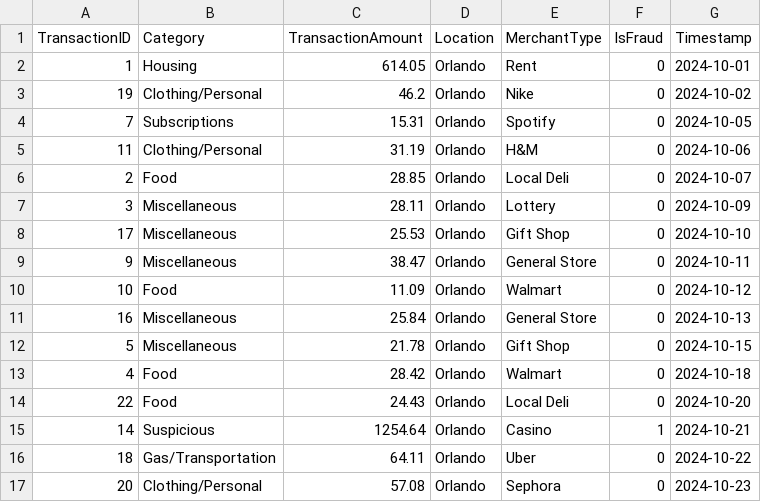
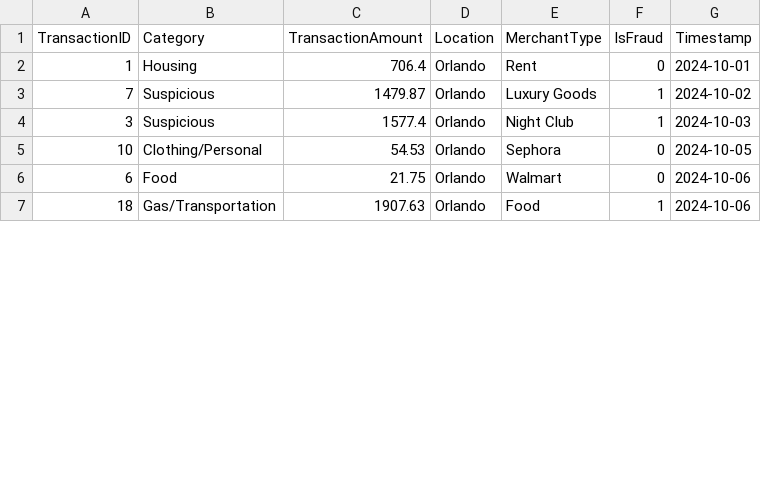
Before and after one commit to HareshP31/Knight_Hacks_2024_Fraud_Detection, a CSV file: transactions.csv, drawn as a sheet; only a part is shown; the diff covers the shown part only.

```diff
--- a/transactions.csv
+++ b/transactions.csv
@@ -1,17 +1,7 @@
 TransactionID,Category,TransactionAmount,Location,MerchantType,IsFraud,Timestamp
-1,Housing,614.05,Orlando,Rent,0,2024-10-01
-19,Clothing/Personal,46.2,Orlando,Nike,0,2024-10-02
-7,Subscriptions,15.31,Orlando,Spotify,0,2024-10-05
-11,Clothing/Personal,31.19,Orlando,H&M,0,2024-10-06
-2,Food,28.85,Orlando,Local Deli,0,2024-10-07
-3,Miscellaneous,28.11,Orlando,Lottery,0,2024-10-09
-17,Miscellaneous,25.53,Orlando,Gift Shop,0,2024-10-10
-9,Miscellaneous,38.47,Orlando,General Store,0,2024-10-11
-10,Food,11.09,Orlando,Walmart,0,2024-10-12
-16,Miscellaneous,25.84,Orlando,General Store,0,2024-10-13
-5,Miscellaneous,21.78,Orlando,Gift Shop,0,2024-10-15
-4,Food,28.42,Orlando,Walmart,0,2024-10-18
-22,Food,24.43,Orlando,Local Deli,0,2024-10-20
-14,Suspicious,1254.64,Orlando,Casino,1,2024-10-21
-18,Gas/Transportation,64.11,Orlando,Uber,0,2024-10-22
-20,Clothing/Personal,57.08,Orlando,Sephora,0,2024-10-23
+1,Housing,706.4,Orlando,Rent,0,2024-10-01
+7,Suspicious,1479.87,Orlando,Luxury Goods,1,2024-10-02
+3,Suspicious,1577.4,Orlando,Night Club,1,2024-10-03
+10,Clothing/Personal,54.53,Orlando,Sephora,0,2024-10-05
+6,Food,21.75,Orlando,Walmart,0,2024-10-06
+18,Gas/Transportation,1907.63,Orlando,Food,1,2024-10-06
```
Also changed, not shown: 8 added rows, 4 removed rows and 11 edited cells elsewhere in this file, transactions_to_review.csv, 3 other files.
